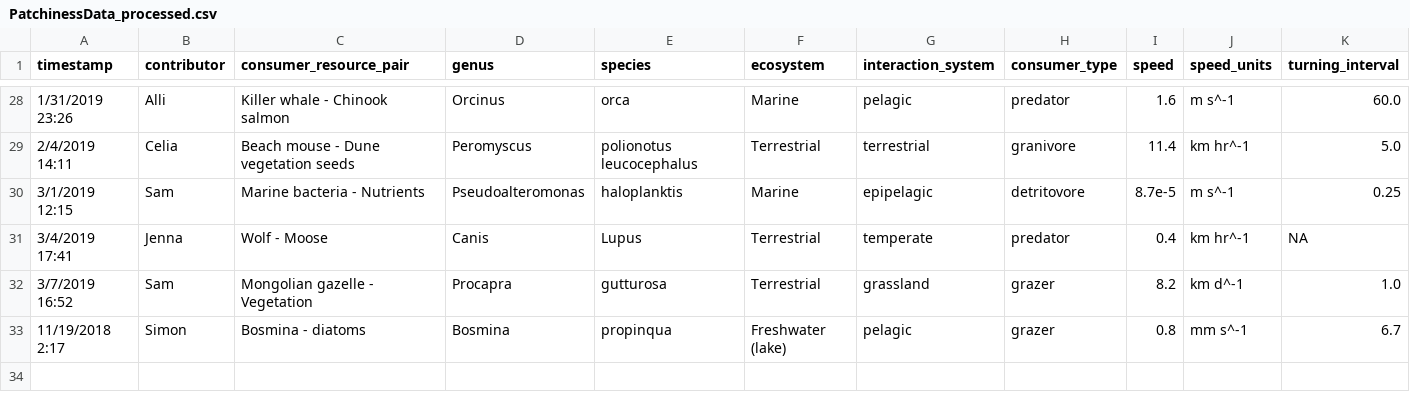
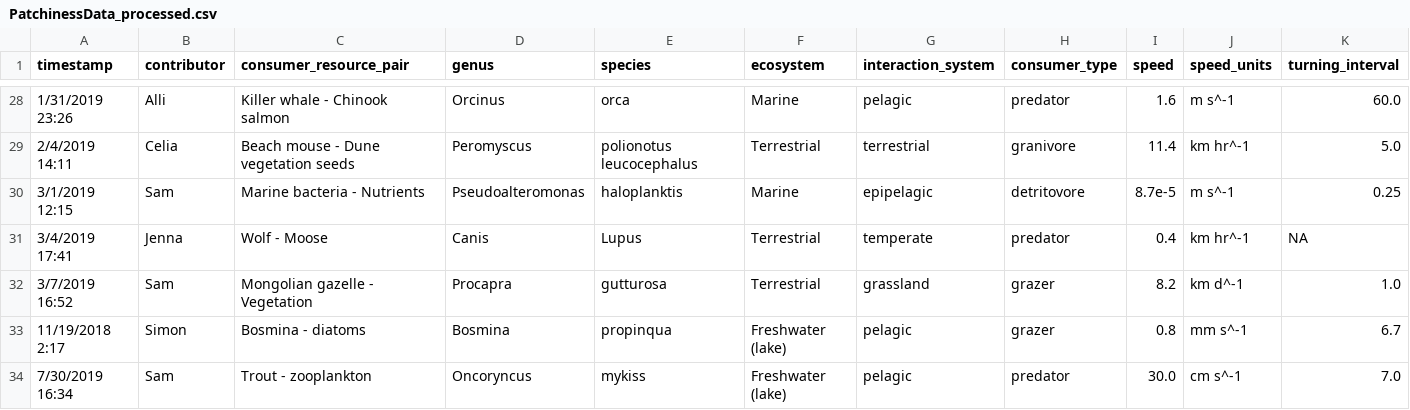
Before and after one commit to allicramer/EcologicalPatchiness, a CSV file: data/PatchinessData_processed.csv, drawn as a sheet; only a part is shown, gaps mark what is left out; rows hold the shown columns only; the diff names each change by its address in the sheet, - before the commit and + after, or states it on an @@ line.

Commit message:
Add trout/daphnia pair

```diff
--- a/data/PatchinessData_processed.csv
+++ b/data/PatchinessData_processed.csv
+row 34: 7/30/2019 16:34 | Sam | Trout - zooplankton | Oncoryncus | mykiss | Freshwater (lake) | pelagic | predator | 30.0 | cm s^-1 | 7.0
```
Also changed, not shown: data/PatchinessData_QC.csv.
